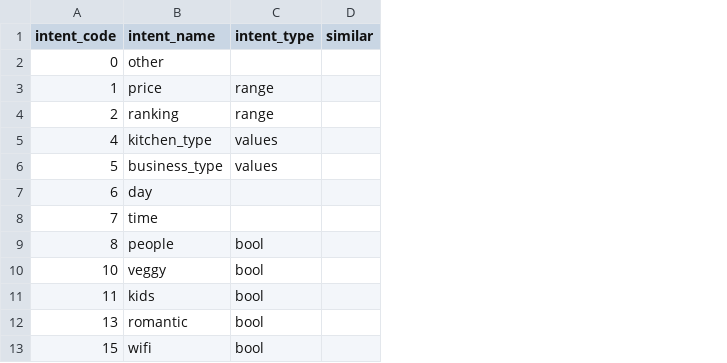
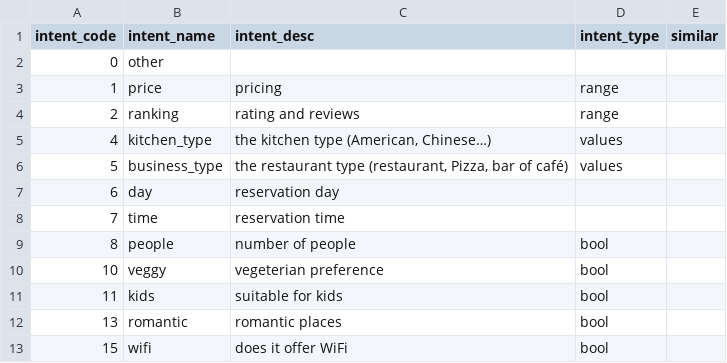
Before and after one commit to amirashiri/chatbot, a CSV file: intent_codes.csv, drawn as a sheet; only a part is shown; the diff names each change by its address in the sheet, - before the commit and + after, or states it on an @@ line.

Commit message:
data

```diff
--- a/intent_codes.csv
+++ b/intent_codes.csv
+column C (intent_desc), rows 3-13: pricing | rating and reviews | the kitchen type (American, Chinese…) | the restaurant type (restaurant, Pizza, bar of café) | reservation day | reservation time | number of people | vegeterian preference | suitable for kids | romantic places | does it offer WiFi
```
